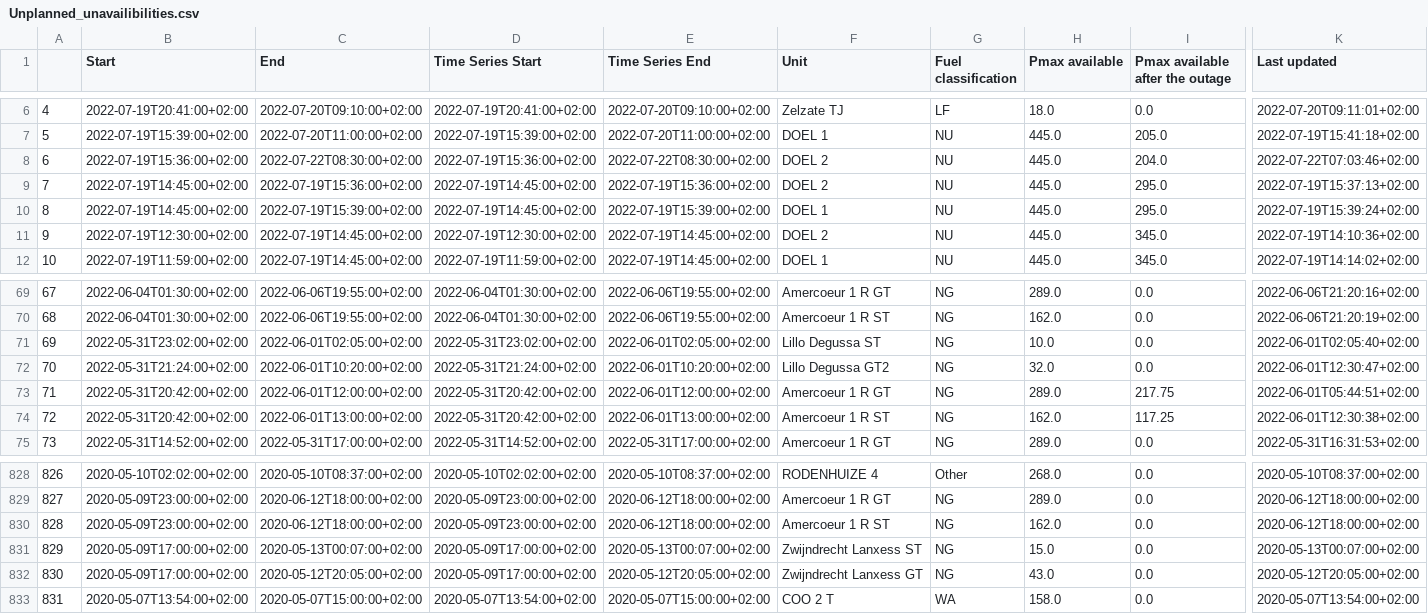
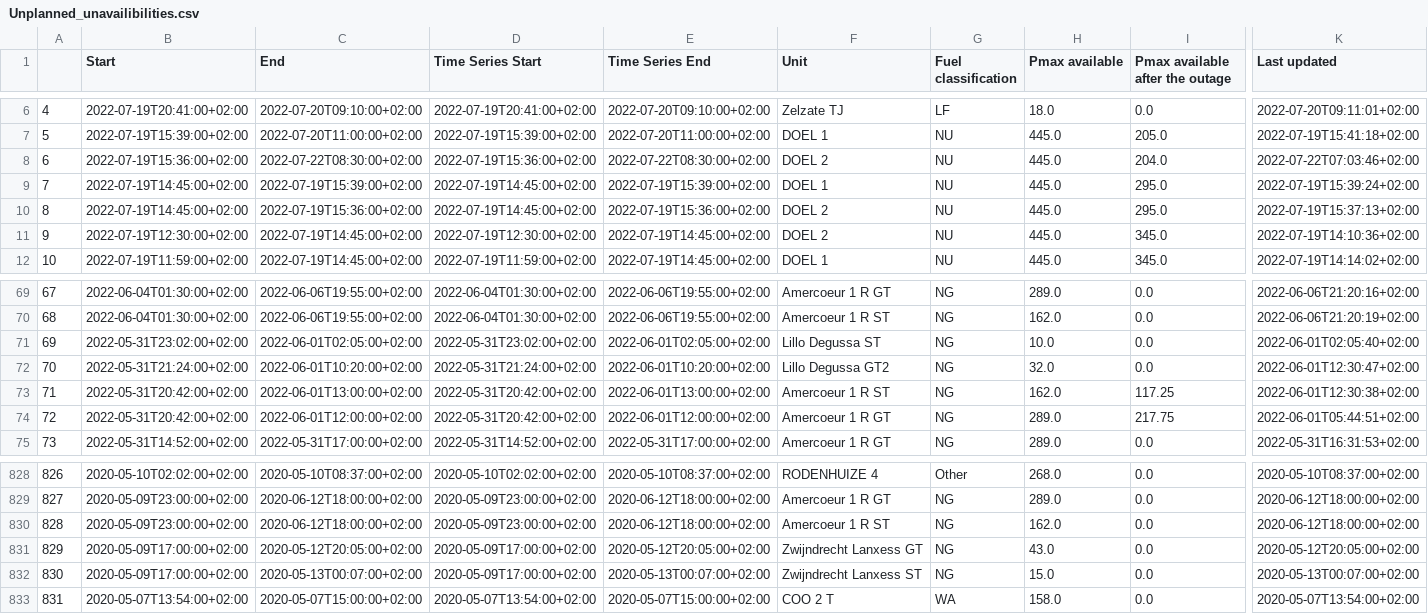
Before and after one commit to journinho/elia-opendata, a CSV file: Unplanned_unavailibilities.csv, drawn as a sheet; only a part is shown, gaps mark what is left out; the diff covers the shown part only; the diff names each change by its address in the sheet, - before the commit and + after, or states it on an @@ line.

Commit message:
Latest data: Mon Jul 25 00:29:22 UTC 2022

```diff
--- a/Unplanned_unavailibilities.csv
+++ b/Unplanned_unavailibilities.csv
-C9 (End): 2022-07-19T15:36:00+02:00
+C9 (End): 2022-07-19T15:39:00+02:00
-E9 (Time Series End): 2022-07-19T15:36:00+02:00
+E9 (Time Series End): 2022-07-19T15:39:00+02:00
-F9 (Unit): DOEL 2
+F9 (Unit): DOEL 1
-K9 (Last updated): 2022-07-19T15:37:13+02:00
+K9 (Last updated): 2022-07-19T15:39:24+02:00
-C10 (End): 2022-07-19T15:39:00+02:00
+C10 (End): 2022-07-19T15:36:00+02:00
-E10 (Time Series End): 2022-07-19T15:39:00+02:00
+E10 (Time Series End): 2022-07-19T15:36:00+02:00
-F10 (Unit): DOEL 1
+F10 (Unit): DOEL 2
-K10 (Last updated): 2022-07-19T15:39:24+02:00
+K10 (Last updated): 2022-07-19T15:37:13+02:00
-C73 (End): 2022-06-01T12:00:00+02:00
+C73 (End): 2022-06-01T13:00:00+02:00
-E73 (Time Series End): 2022-06-01T12:00:00+02:00
+E73 (Time Series End): 2022-06-01T13:00:00+02:00
-F73 (Unit): Amercoeur 1 R GT
+F73 (Unit): Amercoeur 1 R ST
-H73 (Pmax available): 289.0
+H73 (Pmax available): 162.0
-I73 (Pmax available after the outage): 217.75
+I73 (Pmax available after the outage): 117.25
-K73 (Last updated): 2022-06-01T05:44:51+02:00
+K73 (Last updated): 2022-06-01T12:30:38+02:00
-C74 (End): 2022-06-01T13:00:00+02:00
+C74 (End): 2022-06-01T12:00:00+02:00
-E74 (Time Series End): 2022-06-01T13:00:00+02:00
+E74 (Time Series End): 2022-06-01T12:00:00+02:00
-F74 (Unit): Amercoeur 1 R ST
+F74 (Unit): Amercoeur 1 R GT
-H74 (Pmax available): 162.0
+H74 (Pmax available): 289.0
-I74 (Pmax available after the outage): 117.25
+I74 (Pmax available after the outage): 217.75
-K74 (Last updated): 2022-06-01T12:30:38+02:00
+K74 (Last updated): 2022-06-01T05:44:51+02:00
-C831 (End): 2020-05-13T00:07:00+02:00
+C831 (End): 2020-05-12T20:05:00+02:00
-E831 (Time Series End): 2020-05-13T00:07:00+02:00
+E831 (Time Series End): 2020-05-12T20:05:00+02:00
-F831 (Unit): Zwijndrecht Lanxess ST
+F831 (Unit): Zwijndrecht Lanxess GT
-H831 (Pmax available): 15.0
+H831 (Pmax available): 43.0
-K831 (Last updated): 2020-05-13T00:07:00+02:00
+K831 (Last updated): 2020-05-12T20:05:00+02:00
-C832 (End): 2020-05-12T20:05:00+02:00
+C832 (End): 2020-05-13T00:07:00+02:00
-E832 (Time Series End): 2020-05-12T20:05:00+02:00
+E832 (Time Series End): 2020-05-13T00:07:00+02:00
-F832 (Unit): Zwijndrecht Lanxess GT
+F832 (Unit): Zwijndrecht Lanxess ST
-H832 (Pmax available): 43.0
+H832 (Pmax available): 15.0
-K832 (Last updated): 2020-05-12T20:05:00+02:00
+K832 (Last updated): 2020-05-13T00:07:00+02:00
```
Also changed, not shown: 43 edited cells elsewhere in this file.
